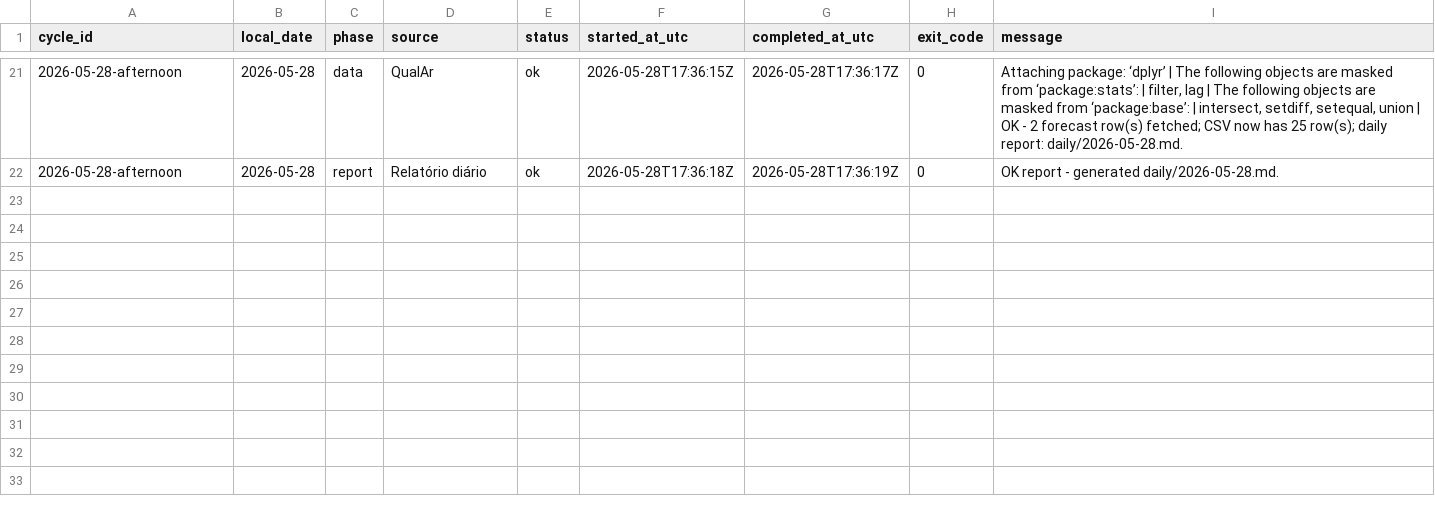
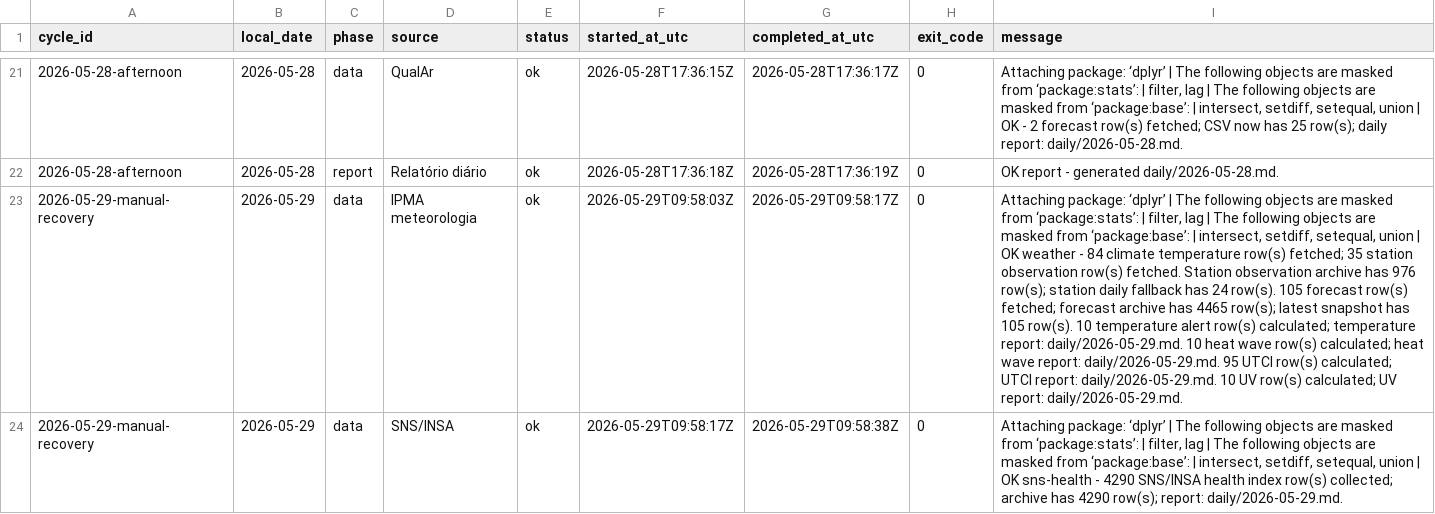
Before and after one commit to DBLQA90/qualar_matosinhos, a CSV file: data/pipeline_source_status.csv, drawn as a sheet; only a part is shown, gaps mark what is left out; the diff covers the shown part only; the diff names each change by its address in the sheet, - before the commit and + after, or states it on an @@ line.

```diff
--- a/data/pipeline_source_status.csv
+++ b/data/pipeline_source_status.csv
+row 23: 2026-05-29-manual-recovery | 2026-05-29 | data | IPMA meteorologia | ok | 2026-05-29T09:58:03Z | 2026-05-29T09:58:17Z | 0 | Attaching package: ‘dplyr’ | The following objects are masked from ‘package:stats’: | filter, lag | The following objects are masked from ‘package:base’: | intersect, setdiff, setequal, union | OK weather - 84 climate temperature row(s) fetched; 35 station observation row(s) fetched. Station observation archive has 976 row(s); station daily fallback has 24 row(s). 105 forecast row(s) fetched; forecast archive has 4465 row(s); latest snapshot has 105 row(s). 10 temperature alert row(s) calculated; temperature report: daily/2026-05-29.md. 10 heat wave row(s) calculated; heat wave report: daily/2026-05-29.md. 95 UTCI row(s) calculated; UTCI report: daily/2026-05-29.md. 10 UV row(s) calculated; UV report: daily/2026-05-29.md.
+row 24: 2026-05-29-manual-recovery | 2026-05-29 | data | SNS/INSA | ok | 2026-05-29T09:58:17Z | 2026-05-29T09:58:38Z | 0 | Attaching package: ‘dplyr’ | The following objects are masked from ‘package:stats’: | filter, lag | The following objects are masked from ‘package:base’: | intersect, setdiff, setequal, union | OK sns-health - 4290 SNS/INSA health index row(s) collected; archive has 4290 row(s); report: daily/2026-05-29.md.
```
Also changed, not shown: 6 added rows elsewhere in this file, data/ipma_matosinhos_alerts.csv, data/ipma_matosinhos_forecast_errors.csv, 23 other files.
